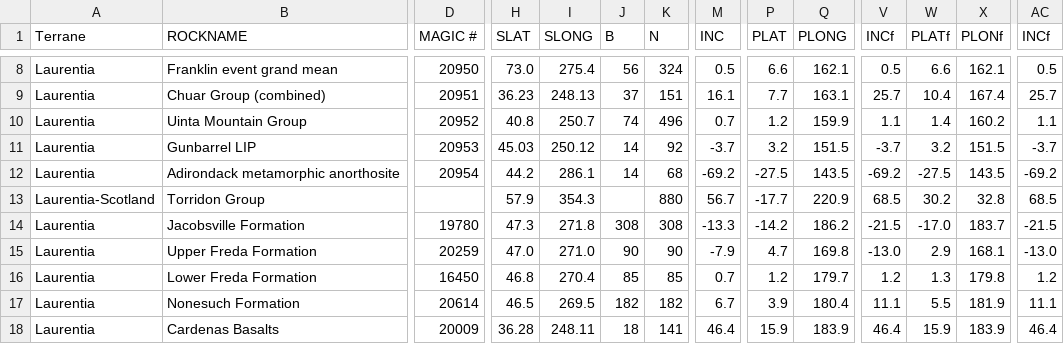
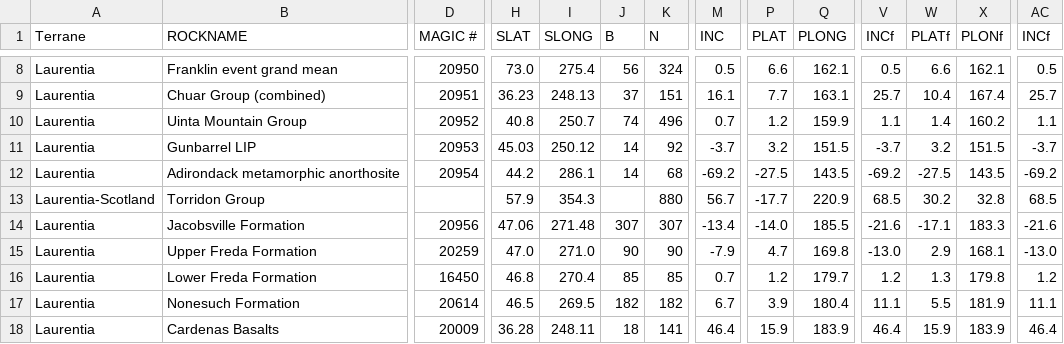
Before and after one commit to Swanson-Hysell-Group/2026_Laurentia_Precambrian_poles, a CSV file: data/nordic_summaries/nordic_summaries_combined.csv, drawn as a sheet; only a part is shown, gaps mark what is left out; the diff covers the shown part only; the diff names each change by its address in the sheet, - before the commit and + after, or states it on an @@ line.

```diff
--- a/data/nordic_summaries/nordic_summaries_combined.csv
+++ b/data/nordic_summaries/nordic_summaries_combined.csv
-D14 (MAGIC #): 19780
+D14 (MAGIC #): 20956
-H14 (SLAT): 47.3
+H14 (SLAT): 47.06
-I14 (SLONG): 271.8
+I14 (SLONG): 271.48
-J14 (B): 308
+J14 (B): 307
-K14 (N): 308
+K14 (N): 307
-M14 (INC): -13.3
+M14 (INC): -13.4
-P14 (PLAT): -14.2
+P14 (PLAT): -14.0
-Q14 (PLONG): 186.2
+Q14 (PLONG): 185.5
-V14 (INCf): -21.5
+V14 (INCf): -21.6
-W14 (PLATf): -17.0
+W14 (PLATf): -17.1
-X14 (PLONf): 183.7
+X14 (PLONf): 183.3
-AC14 (INCf): -21.5
+AC14 (INCf): -21.6
```
Also changed, not shown: 3 edited cells elsewhere in this file, data/nordic_summaries/990_Jacobsville.csv, data/nordic_summaries/kent/990_Jacobsville.csv, 12 other files.
